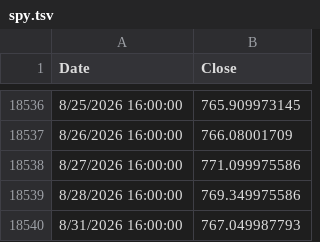
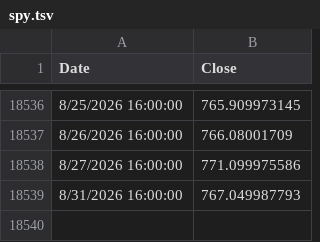
Before and after one commit to bumbeishvili/tqqq.networthcast.com, a TSV file: data/spy.tsv, drawn as a sheet; only a part is shown, gaps mark what is left out.

```diff
--- a/data/spy.tsv
+++ b/data/spy.tsv
@@ -18538,3 +18538,2 @@ Date	Close
 8/27/2026 16:00:00	771.099975586
-8/28/2026 16:00:00	769.349975586
 8/31/2026 16:00:00	767.049987793
```
Also changed, not shown: data/synthetic-sso.tsv, 1 other file.
